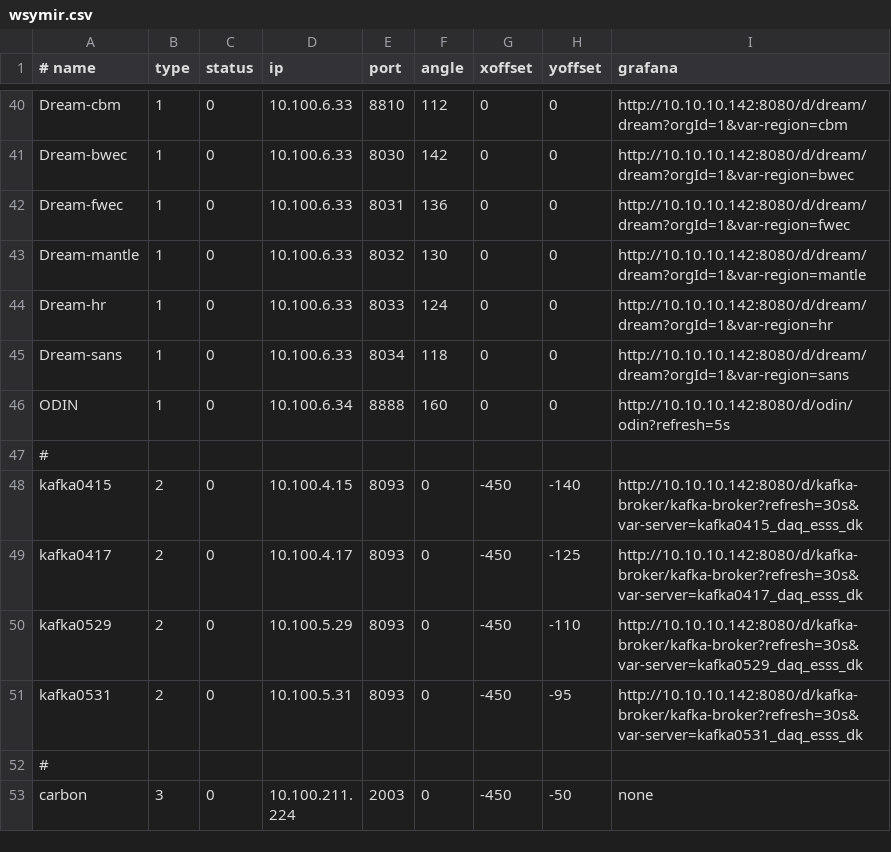
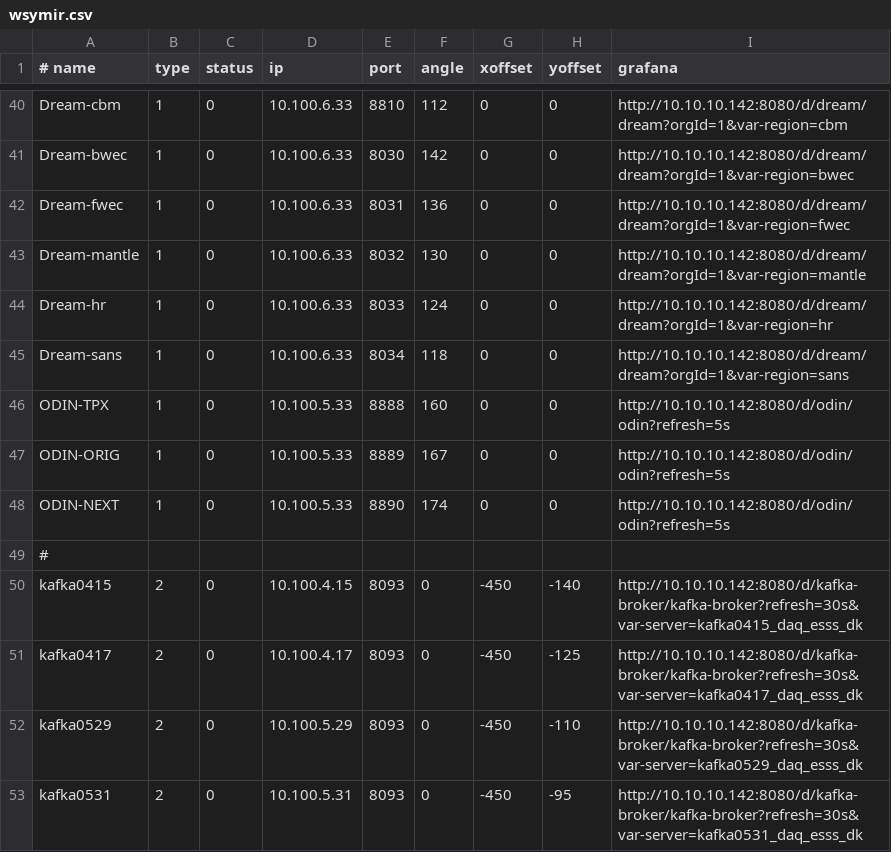
Before and after one commit to ess-dmsc/server-dashboard, a CSV file: config/wsymir.csv, drawn as a sheet; only a part is shown, gaps mark what is left out; the shorter side is filled out with more unchanged rows.

```diff
--- a/config/wsymir.csv
+++ b/config/wsymir.csv
@@ -45,3 +45,5 @@ Dream-hr,      1, 0, 10.100.6.33,    8033,  124, 0, 0, http://10.10.10.142:8080/
 Dream-sans,    1, 0, 10.100.6.33,    8034,  118, 0, 0, http://10.10.10.142:8080/d/dream/dream?orgId=1&var-region=sans
-ODIN,          1, 0, 10.100.6.34,    8888,  160, 0, 0, http://10.10.10.142:8080/d/odin/odin?refresh=5s
+ODIN-TPX,      1, 0, 10.100.5.33,    8888,  160, 0, 0, http://10.10.10.142:8080/d/odin/odin?refresh=5s
+ODIN-ORIG,     1, 0, 10.100.5.33,    8889,  167, 0, 0, http://10.10.10.142:8080/d/odin/odin?refresh=5s
+ODIN-NEXT,     1, 0, 10.100.5.33,    8890,  174, 0, 0, http://10.10.10.142:8080/d/odin/odin?refresh=5s
 #
```
Also changed, not shown: config/ymir.csv.
